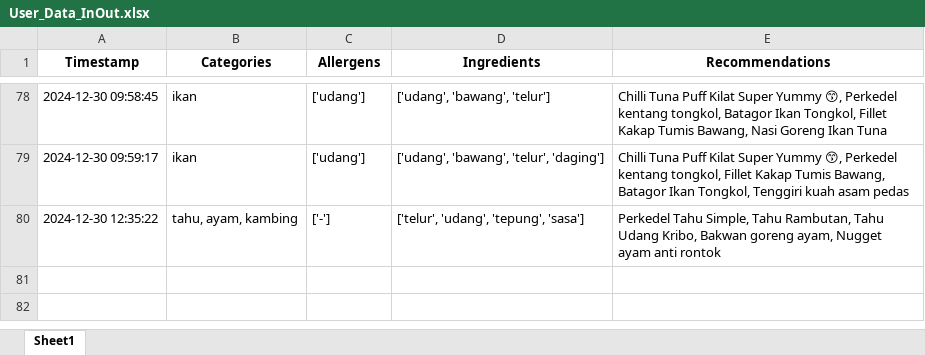
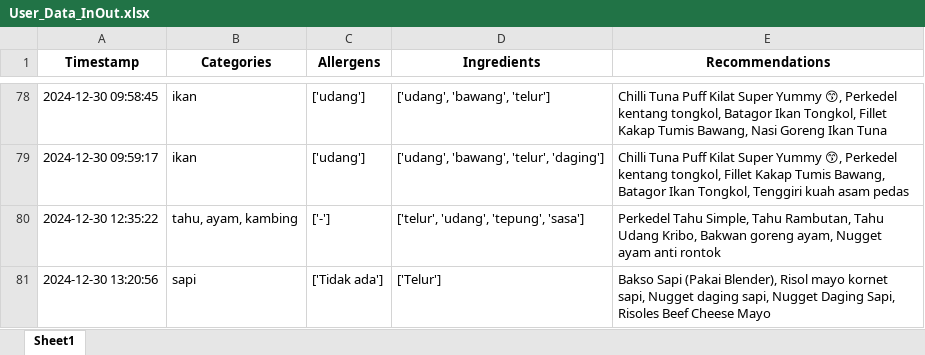
Before and after one commit to Panda-Bulat/panda, an Excel workbook: User_Data_InOut.xlsx, sheet Sheet1, drawn as a sheet; only a part is shown, gaps mark what is left out; values as stored, in another font and other column widths than the file's, no borders; the diff names each change by its address in the sheet, - before the commit and + after, or states it on an @@ line.

Commit message:
Updating user data

```diff
--- a/User_Data_InOut.xlsx (sheet Sheet1)
+++ b/User_Data_InOut.xlsx (sheet Sheet1)
+row 81: 2024-12-30 13:20:56 | sapi | ['Tidak ada'] | ['Telur'] | Bakso Sapi (Pakai Blender), Risol mayo kornet sapi, Nugget daging sapi, Nugget Daging Sapi, Risoles Beef Cheese Mayo
```
